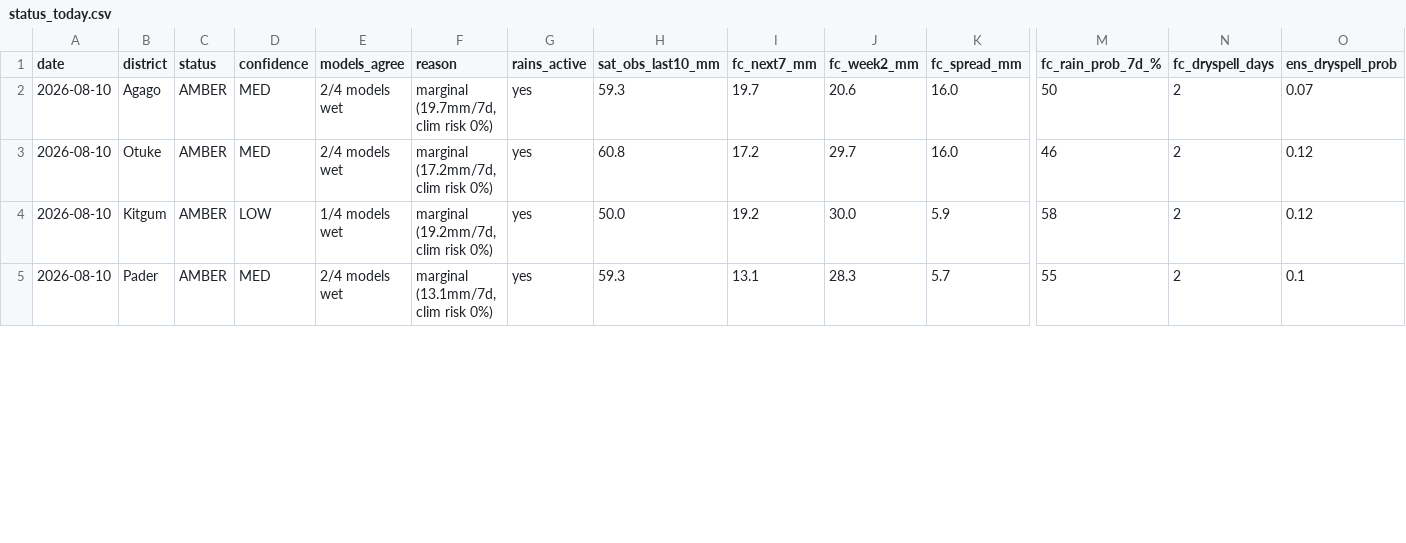
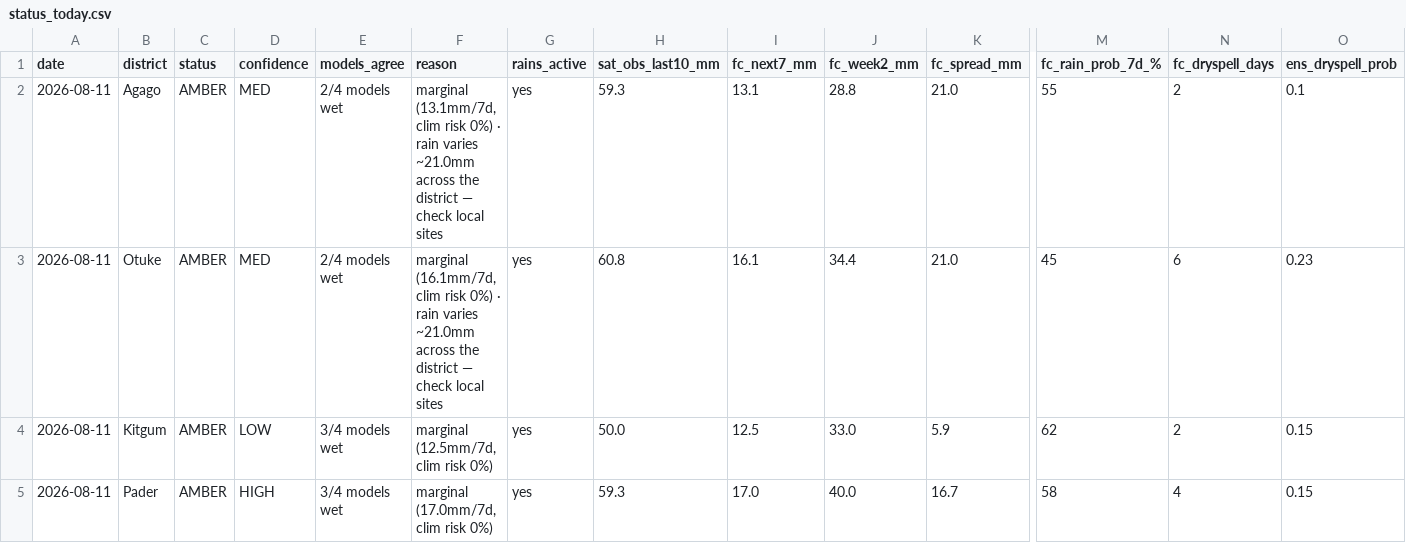
Before and after one commit to quinn-Uganda/planting-monitor, a CSV file: planting_monitor_out/status_today.csv, drawn as a sheet; only a part is shown, gaps mark what is left out; the diff covers the shown part only; the diff names each change by its address in the sheet, - before the commit and + after, or states it on an @@ line.

```diff
--- a/planting_monitor_out/status_today.csv
+++ b/planting_monitor_out/status_today.csv
-A2:A5 (date): 2026-08-10
+A2:A5 (date): 2026-08-11
-F2 (reason): marginal (19.7mm/7d, clim risk 0%)
+F2 (reason): marginal (13.1mm/7d, clim risk 0%) · rain varies ~21.0mm across the district — check local sites
-I2 (fc_next7_mm): 19.7
+I2 (fc_next7_mm): 13.1
-J2 (fc_week2_mm): 20.6
+J2 (fc_week2_mm): 28.8
-K2:K3 (fc_spread_mm): 16.0
+K2:K3 (fc_spread_mm): 21.0
-M2 (fc_rain_prob_7d_%): 50
+M2 (fc_rain_prob_7d_%): 55
-O2 (ens_dryspell_prob): 0.07
+O2 (ens_dryspell_prob): 0.1
-F3 (reason): marginal (17.2mm/7d, clim risk 0%)
+F3 (reason): marginal (16.1mm/7d, clim risk 0%) · rain varies ~21.0mm across the district — check local sites
-I3 (fc_next7_mm): 17.2
+I3 (fc_next7_mm): 16.1
-J3 (fc_week2_mm): 29.7
+J3 (fc_week2_mm): 34.4
-M3 (fc_rain_prob_7d_%): 46
+M3 (fc_rain_prob_7d_%): 45
-N3 (fc_dryspell_days): 2
+N3 (fc_dryspell_days): 6
-O3 (ens_dryspell_prob): 0.12
+O3 (ens_dryspell_prob): 0.23
-E4 (models_agree): 1/4 models wet
+E4 (models_agree): 3/4 models wet
-F4 (reason): marginal (19.2mm/7d, clim risk 0%)
+F4 (reason): marginal (12.5mm/7d, clim risk 0%)
-I4 (fc_next7_mm): 19.2
+I4 (fc_next7_mm): 12.5
-J4 (fc_week2_mm): 30.0
+J4 (fc_week2_mm): 33.0
-M4 (fc_rain_prob_7d_%): 58
+M4 (fc_rain_prob_7d_%): 62
-O4 (ens_dryspell_prob): 0.12
+O4 (ens_dryspell_prob): 0.15
-D5 (confidence): MED
+D5 (confidence): HIGH
-E5 (models_agree): 2/4 models wet
+E5 (models_agree): 3/4 models wet
-F5 (reason): marginal (13.1mm/7d, clim risk 0%)
+F5 (reason): marginal (17.0mm/7d, clim risk 0%)
-I5 (fc_next7_mm): 13.1
+I5 (fc_next7_mm): 17.0
-J5 (fc_week2_mm): 28.3
+J5 (fc_week2_mm): 40.0
-K5 (fc_spread_mm): 5.7
+K5 (fc_spread_mm): 16.7
-M5 (fc_rain_prob_7d_%): 55
+M5 (fc_rain_prob_7d_%): 58
-N5 (fc_dryspell_days): 2
+N5 (fc_dryspell_days): 4
-O5 (ens_dryspell_prob): 0.1
+O5 (ens_dryspell_prob): 0.15
```
Also changed, not shown: 150 edited cells elsewhere in this file, planting_monitor_out/history.csv, 5 other files.
